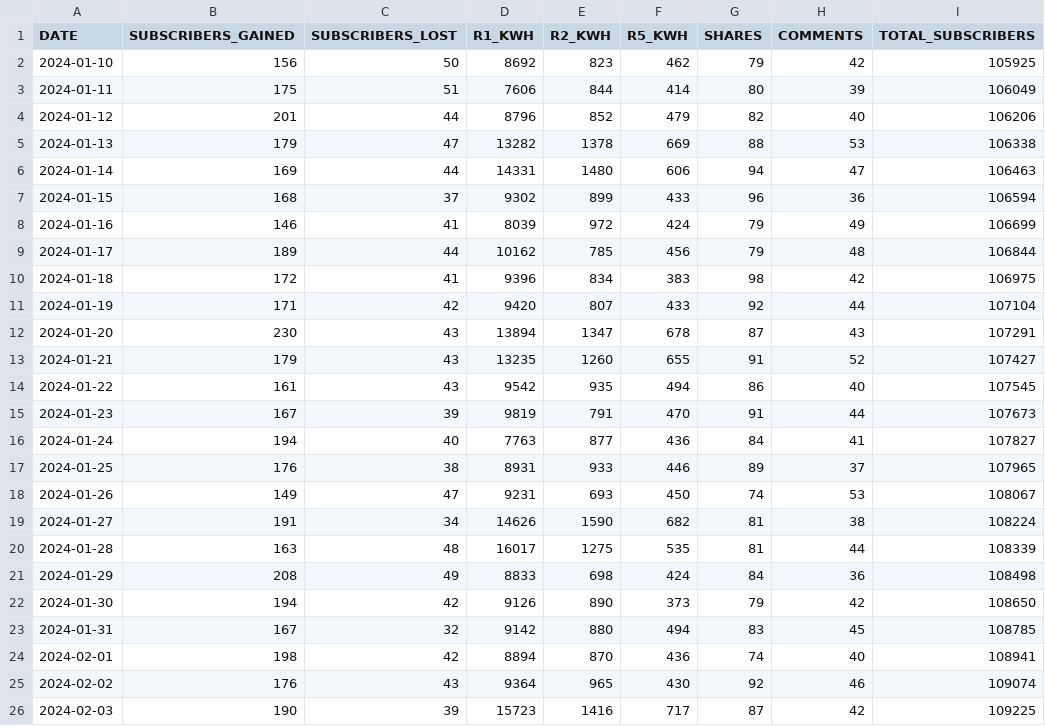
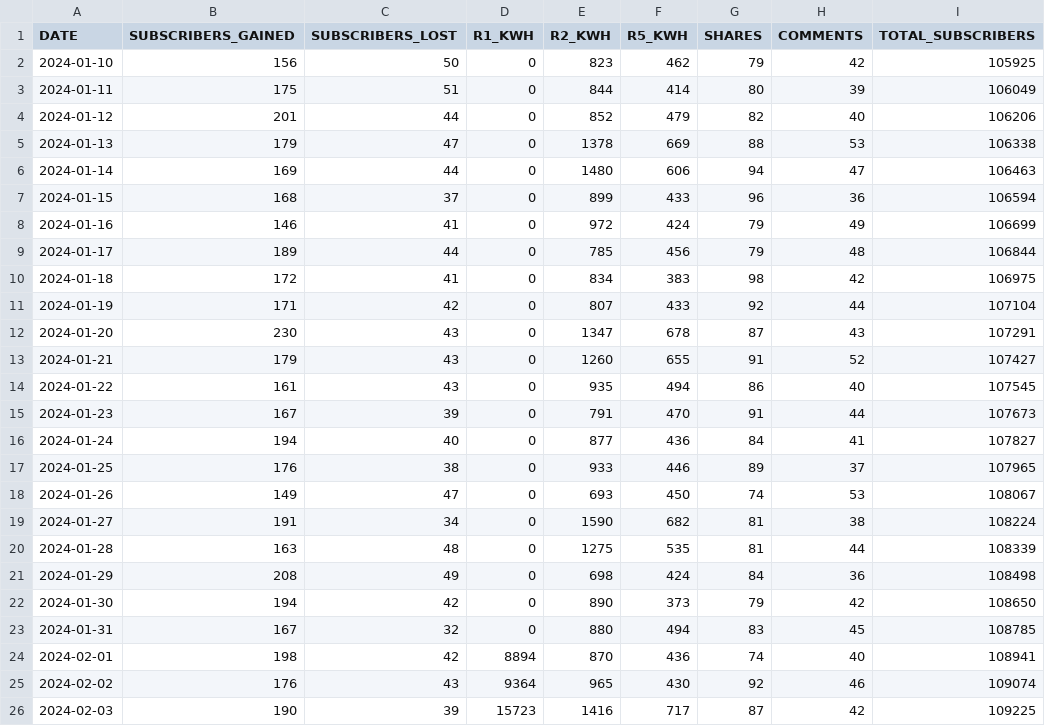
Before and after one commit to RealDanielW/StephensonApp, a CSV file: youtube_channel_data.csv, drawn as a sheet; only a part is shown.

Commit message:
Update youtube_channel_data.csv

```diff
--- a/youtube_channel_data.csv
+++ b/youtube_channel_data.csv
@@ -1,24 +1,24 @@
 DATE,SUBSCRIBERS_GAINED,SUBSCRIBERS_LOST,R1_KWH,R2_KWH,R5_KWH,SHARES,COMMENTS,TOTAL_SUBSCRIBERS
-2024-01-10,156,50,8692,823,462,79,42,105925
-2024-01-11,175,51,7606,844,414,80,39,106049
-2024-01-12,201,44,8796,852,479,82,40,106206
-2024-01-13,179,47,13282,1378,669,88,53,106338
-2024-01-14,169,44,14331,1480,606,94,47,106463
-2024-01-15,168,37,9302,899,433,96,36,106594
-2024-01-16,146,41,8039,972,424,79,49,106699
-2024-01-17,189,44,10162,785,456,79,48,106844
-2024-01-18,172,41,9396,834,383,98,42,106975
-2024-01-19,171,42,9420,807,433,92,44,107104
-2024-01-20,230,43,13894,1347,678,87,43,107291
-2024-01-21,179,43,13235,1260,655,91,52,107427
-2024-01-22,161,43,9542,935,494,86,40,107545
-2024-01-23,167,39,9819,791,470,91,44,107673
-2024-01-24,194,40,7763,877,436,84,41,107827
-2024-01-25,176,38,8931,933,446,89,37,107965
-2024-01-26,149,47,9231,693,450,74,53,108067
-2024-01-27,191,34,14626,1590,682,81,38,108224
-2024-01-28,163,48,16017,1275,535,81,44,108339
-2024-01-29,208,49,8833,698,424,84,36,108498
-2024-01-30,194,42,9126,890,373,79,42,108650
-2024-01-31,167,32,9142,880,494,83,45,108785
+2024-01-10,156,50,0,823,462,79,42,105925
+2024-01-11,175,51,0,844,414,80,39,106049
+2024-01-12,201,44,0,852,479,82,40,106206
+2024-01-13,179,47,0,1378,669,88,53,106338
+2024-01-14,169,44,0,1480,606,94,47,106463
+2024-01-15,168,37,0,899,433,96,36,106594
+2024-01-16,146,41,0,972,424,79,49,106699
+2024-01-17,189,44,0,785,456,79,48,106844
+2024-01-18,172,41,0,834,383,98,42,106975
+2024-01-19,171,42,0,807,433,92,44,107104
+2024-01-20,230,43,0,1347,678,87,43,107291
+2024-01-21,179,43,0,1260,655,91,52,107427
+2024-01-22,161,43,0,935,494,86,40,107545
+2024-01-23,167,39,0,791,470,91,44,107673
+2024-01-24,194,40,0,877,436,84,41,107827
+2024-01-25,176,38,0,933,446,89,37,107965
+2024-01-26,149,47,0,693,450,74,53,108067
+2024-01-27,191,34,0,1590,682,81,38,108224
+2024-01-28,163,48,0,1275,535,81,44,108339
+2024-01-29,208,49,0,698,424,84,36,108498
+2024-01-30,194,42,0,890,373,79,42,108650
+2024-01-31,167,32,0,880,494,83,45,108785
 2024-02-01,198,42,8894,870,436,74,40,108941
```
